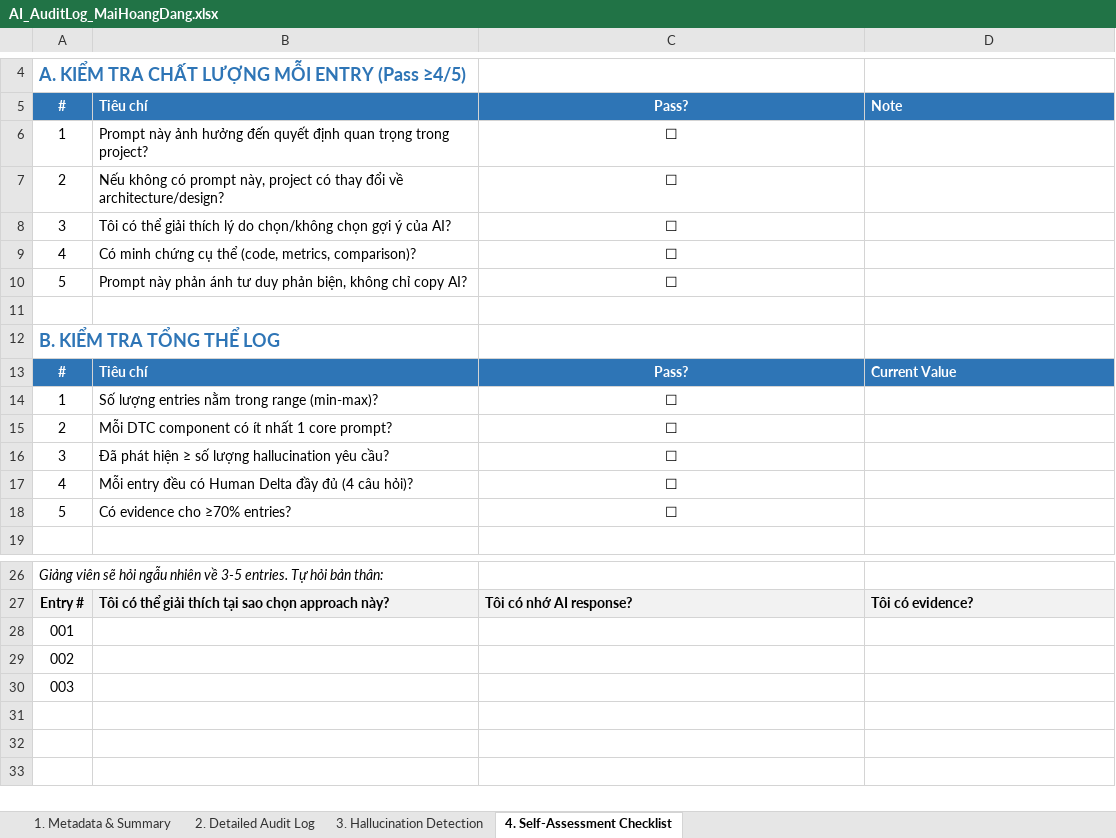
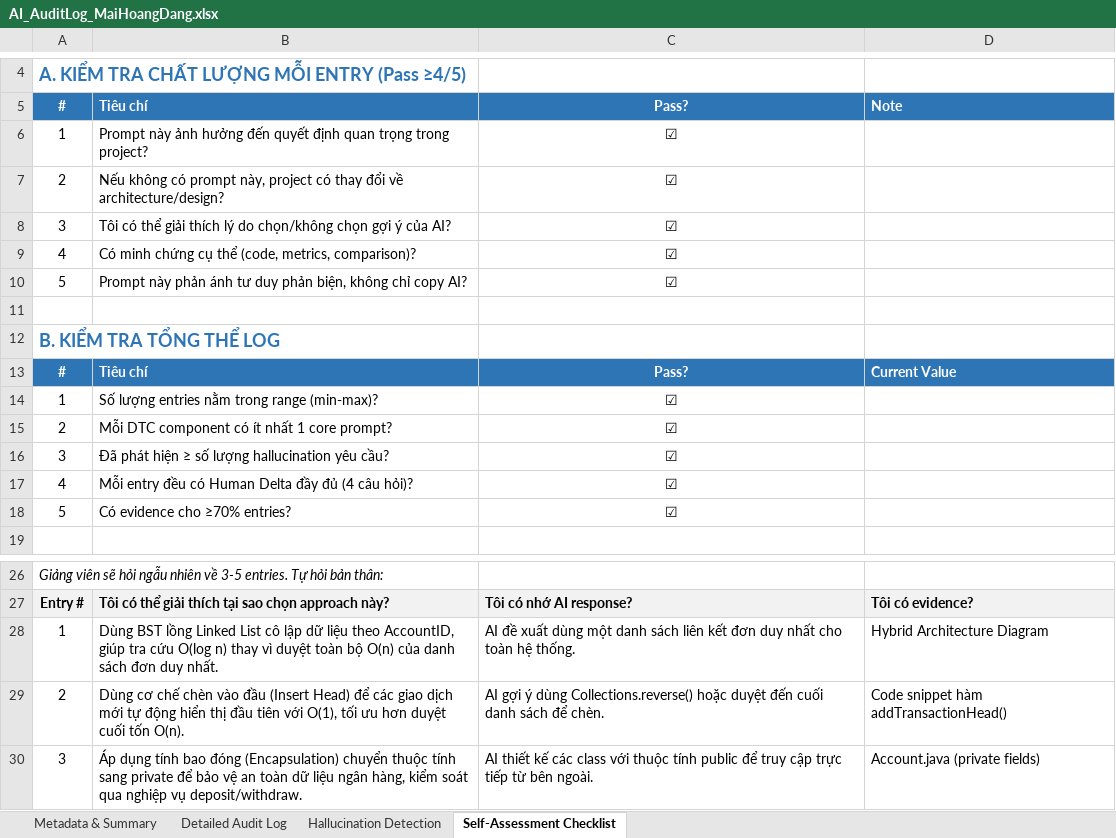
Before and after one commit to Trung270806/CSD201-group2, an Excel workbook: Ai Log/AI_AuditLog_MaiHoangDang.xlsx, sheet Self-Assessment Checklist, drawn as a sheet; only a part is shown, gaps mark what is left out; values as stored, in another font and other column widths than the file's, no borders; removed rows and columns are numbered as before the commit, all else as after; the diff names each change by its address in the sheet, - before the commit and + after, or states it on an @@ line.

Commit message:
Update AI_AuditLog_MaiHoangDang.xlsx

```diff
--- a/Ai Log/AI_AuditLog_MaiHoangDang.xlsx (sheet Self-Assessment Checklist)
+++ b/Ai Log/AI_AuditLog_MaiHoangDang.xlsx (sheet Self-Assessment Checklist)
-sheet tab: 1. Metadata & Summary
+sheet tab: Metadata & Summary
-sheet tab: 2. Detailed Audit Log
+sheet tab: Detailed Audit Log
-sheet tab: 3. Hallucination Detection
+sheet tab: Hallucination Detection
-sheet tab: 4. Self-Assessment Checklist
+sheet tab: Self-Assessment Checklist
-C6:C10: ☐
+C6:C10: ☑
-C14:C18: ☐
+C14:C18: ☑
-row 28: 001
-row 29: 002
-row 30: 003
+row 28: 1 | Dùng BST lồng Linked List cô lập dữ liệu theo AccountID, giúp tra cứu O(log n) thay vì duyệt toàn bộ O(n) của danh sách đơn duy nhất. | AI đề xuất dùng một danh sách liên kết đơn duy nhất cho toàn hệ thống. | Hybrid Architecture Diagram
+row 29: 2 | Dùng cơ chế chèn vào đầu (Insert Head) để các giao dịch mới tự động hiển thị đầu tiên với O(1), tối ưu hơn duyệt cuối tốn O(n). | AI gợi ý dùng Collections.reverse() hoặc duyệt đến cuối danh sách để chèn. | Code snippet hàm addTransactionHead()
+row 30: 3 | Áp dụng tính bao đóng (Encapsulation) chuyển thuộc tính sang private để bảo vệ an toàn dữ liệu ngân hàng, kiểm soát qua nghiệp vụ deposit/withdraw. | AI thiết kế các class với thuộc tính public để truy cập trực tiếp từ bên ngoài. | Account.java (private fields)
```
Also changed, not shown: sheet Detailed Audit Log, sheet Metadata & Summary, sheet Hallucination Detection.
